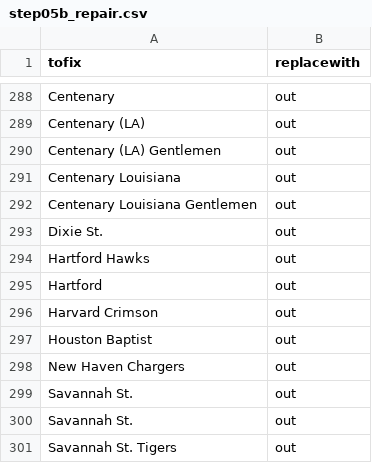
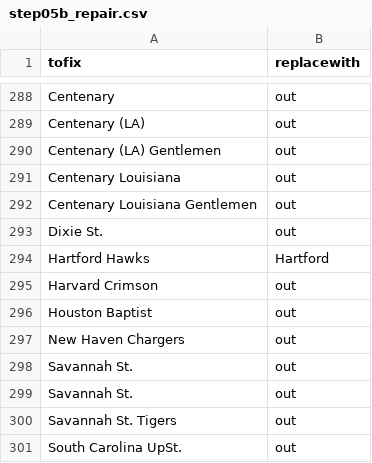
Before and after one commit to harmkenn/Python_Madness, a CSV file: Python_Madness_2026/data/step05b_repair.csv, drawn as a sheet; only a part is shown, gaps mark what is left out; the shorter side is filled out with more unchanged rows.

```diff
--- a/Python_Madness_2026/data/step05b_repair.csv
+++ b/Python_Madness_2026/data/step05b_repair.csv
@@ -293,4 +293,3 @@ Centenary Louisiana Gentlemen,out
 Dixie St.,out
-Hartford Hawks,out
-Hartford,out
+Hartford Hawks,Hartford
 Harvard Crimson,out
```
Also changed, not shown: Python_Madness_2026/data/step05e_PASE.csv, Python_Madness_2026/data/step05f_AllStats.csv, 2 other files.
